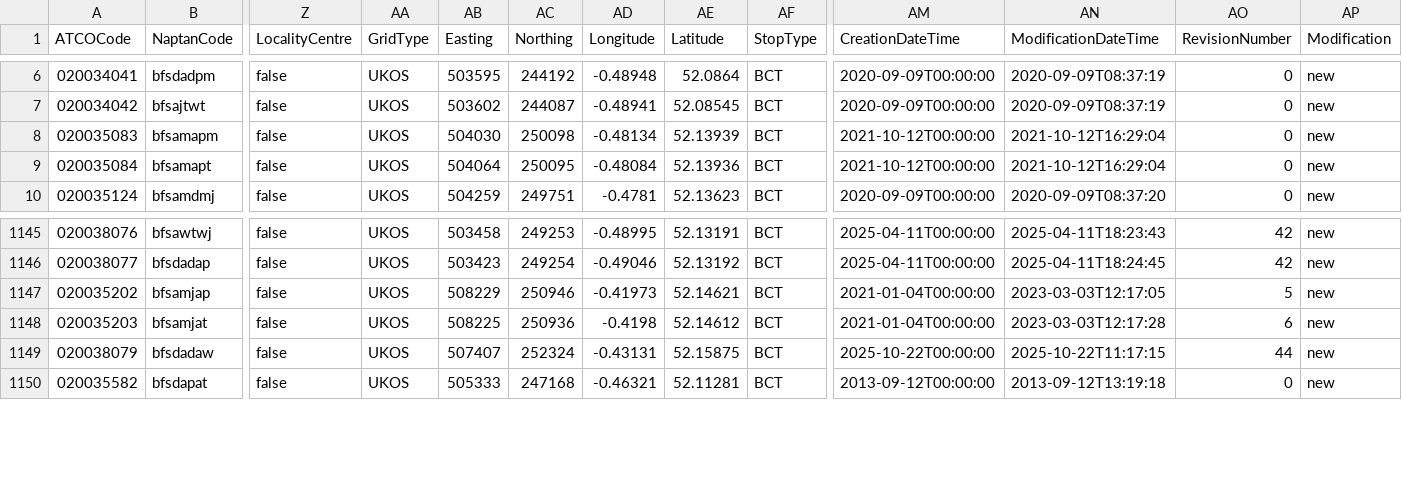
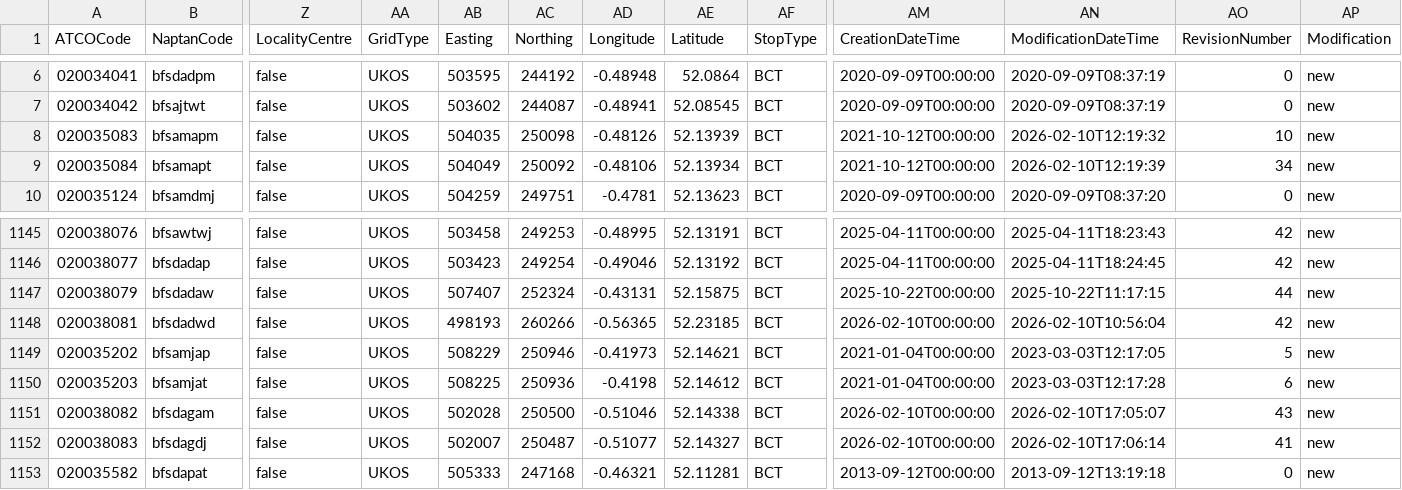
Before and after one commit to ldjb/naptan-nptg-history, a CSV file: 020Stops.csv, drawn as a sheet; only a part is shown, gaps mark what is left out; rows hold the shown columns only; the diff names each change by its address in the sheet, - before the commit and + after, or states it on an @@ line.

```diff
--- a/020Stops.csv
+++ b/020Stops.csv
-AB8 (Easting): 504030
+AB8 (Easting): 504035
-AD8 (Longitude): -0.48134
+AD8 (Longitude): -0.48126
-AN8 (ModificationDateTime): 2021-10-12T16:29:04
+AN8 (ModificationDateTime): 2026-02-10T12:19:32
-AO8 (RevisionNumber): 0
+AO8 (RevisionNumber): 10
-AB9 (Easting): 504064
+AB9 (Easting): 504049
-AC9 (Northing): 250095
+AC9 (Northing): 250092
-AD9 (Longitude): -0.48084
+AD9 (Longitude): -0.48106
-AE9 (Latitude): 52.13936
+AE9 (Latitude): 52.13934
-AN9 (ModificationDateTime): 2021-10-12T16:29:04
+AN9 (ModificationDateTime): 2026-02-10T12:19:39
-AO9 (RevisionNumber): 0
+AO9 (RevisionNumber): 34
@@ row 1149 moved to row 1147: 020038079 @@
+row 1148: 020038081 | bfsdadwd | false | UKOS | 498193 | 260266 | -0.56365 | 52.23185 | BCT | 2026-02-10T00:00:00 | 2026-02-10T10:56:04 | 42 | new
+row 1151: 020038082 | bfsdagam | false | UKOS | 502028 | 250500 | -0.51046 | 52.14338 | BCT | 2026-02-10T00:00:00 | 2026-02-10T17:05:07 | 43 | new
+row 1152: 020038083 | bfsdagdj | false | UKOS | 502007 | 250487 | -0.51077 | 52.14327 | BCT | 2026-02-10T00:00:00 | 2026-02-10T17:06:14 | 41 | new
```
Also changed, not shown: 019Stops.csv, 021Stops.csv, 26 other files.
